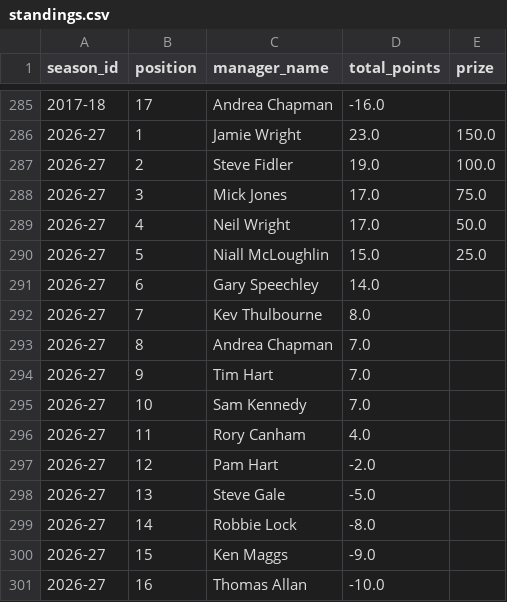
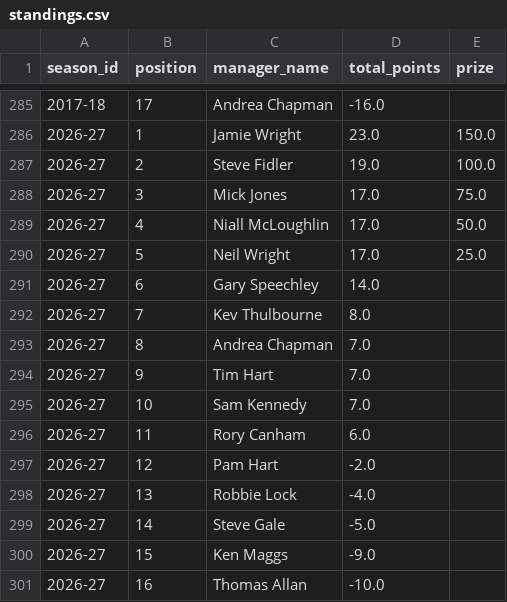
Before and after one commit to ThomasAllan/Select-Fantasy-Football-Auction, a CSV file: data/standings.csv, drawn as a sheet; only a part is shown, gaps mark what is left out.

```diff
--- a/data/standings.csv
+++ b/data/standings.csv
@@ -288,4 +288,4 @@ season_id,position,manager_name,total_points,prize
 2026-27,3,Mick Jones,17.0,75.0
-2026-27,4,Neil Wright,17.0,50.0
-2026-27,5,Niall McLoughlin,15.0,25.0
+2026-27,4,Niall McLoughlin,17.0,50.0
+2026-27,5,Neil Wright,17.0,25.0
 2026-27,6,Gary Speechley,14.0,
@@ -295,6 +295,6 @@ season_id,position,manager_name,total_points,prize
 2026-27,10,Sam Kennedy,7.0,
-2026-27,11,Rory Canham,4.0,
+2026-27,11,Rory Canham,6.0,
 2026-27,12,Pam Hart,-2.0,
-2026-27,13,Steve Gale,-5.0,
-2026-27,14,Robbie Lock,-8.0,
+2026-27,13,Robbie Lock,-4.0,
+2026-27,14,Steve Gale,-5.0,
 2026-27,15,Ken Maggs,-9.0,
```
Also changed, not shown: data/best_gameweeks.csv, data/goals.csv, 2 other files.
